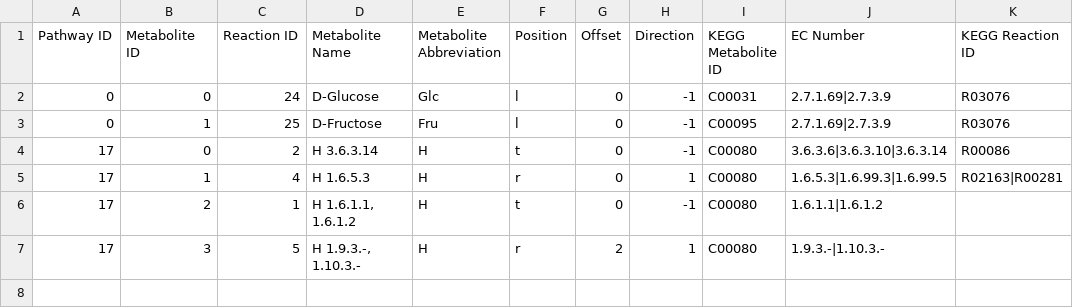
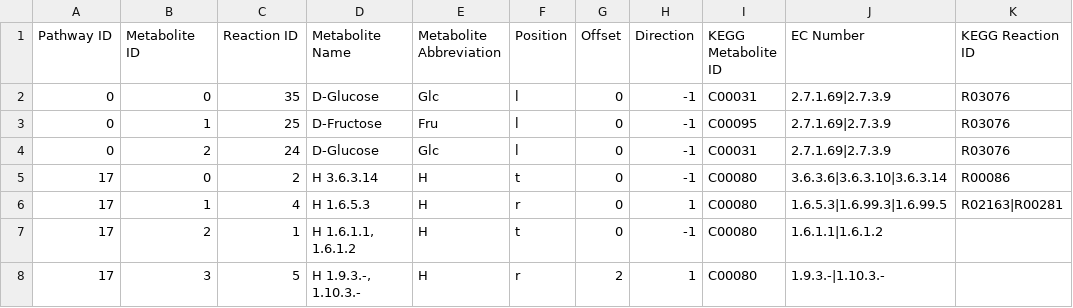
Before and after one commit to jimkell/mostSandbox, a CSV file: etc/visualization/external_metabolites.csv, drawn as a sheet.

```diff
--- a/etc/visualization/external_metabolites.csv
+++ b/etc/visualization/external_metabolites.csv
@@ -1,4 +1,5 @@
 Pathway ID,Metabolite ID,Reaction ID,Metabolite Name,Metabolite Abbreviation,Position,Offset,Direction,KEGG Metabolite ID,EC Number,KEGG Reaction ID
-0,0,24,D-Glucose,Glc,l,0,-1,C00031,2.7.1.69|2.7.3.9,R03076
+0,0,35,D-Glucose,Glc,l,0,-1,C00031,2.7.1.69|2.7.3.9,R03076
 0,1,25,D-Fructose,Fru,l,0,-1,C00095,2.7.1.69|2.7.3.9,R03076
+0,2,24,D-Glucose,Glc,l,0,-1,C00031,2.7.1.69|2.7.3.9,R03076
 17,0,2,H  3.6.3.14,H,t,0,-1,C00080,3.6.3.6|3.6.3.10|3.6.3.14,R00086
```
Also changed, not shown: etc/visualization/pathway_connections.csv, etc/visualization/pathway_metabolite_positions.csv, 7 other files.
